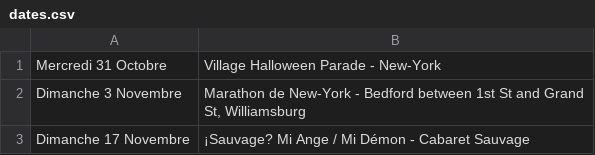
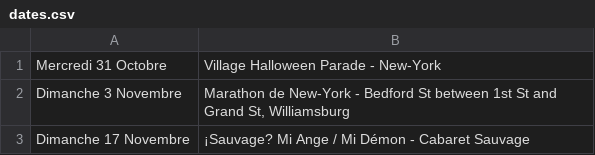
Before and after one commit to mathurinpetit/omaracuja, a CSV file: dates.csv, drawn as a sheet.

Commit message:
Update dates.csv

```diff
--- a/dates.csv
+++ b/dates.csv
@@ -1,3 +1,3 @@
 Mercredi 31 Octobre; Village Halloween Parade - New-York
-Dimanche 3 Novembre; Marathon de New-York - Bedford between 1st St and Grand St, Williamsburg
+Dimanche 3 Novembre; Marathon de New-York - Bedford St between 1st St and Grand St, Williamsburg
 Dimanche 17 Novembre; ¡Sauvage? Mi Ange / Mi Démon - Cabaret Sauvage
```
